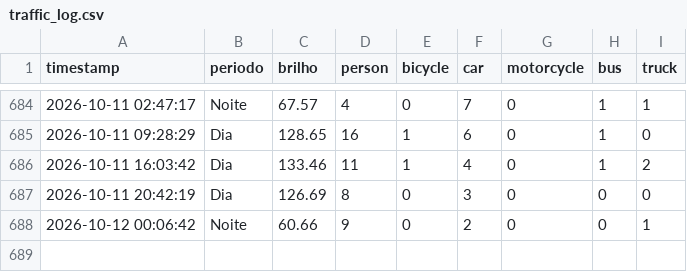
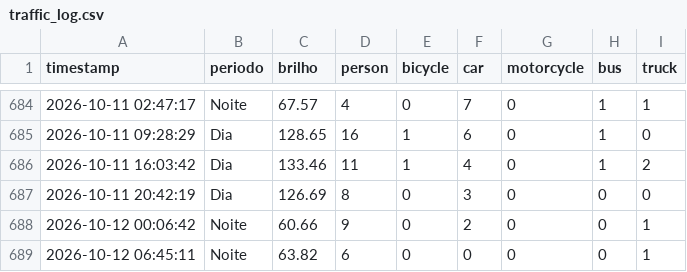
Before and after one commit to LuanLindolfo/projtransito, a CSV file: data/traffic_log.csv, drawn as a sheet; only a part is shown, gaps mark what is left out; the diff names each change by its address in the sheet, - before the commit and + after, or states it on an @@ line.

```diff
--- a/data/traffic_log.csv
+++ b/data/traffic_log.csv
+row 689: 2026-10-12 06:45:11 | Noite | 63.82 | 6 | 0 | 0 | 0 | 0 | 1
```
Also changed, not shown: 2 other files.
